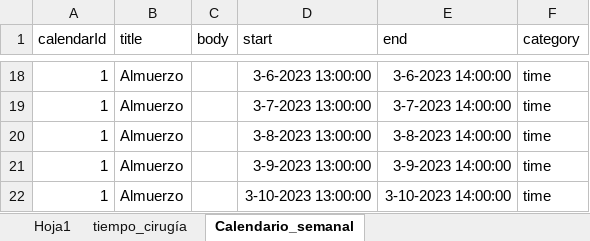
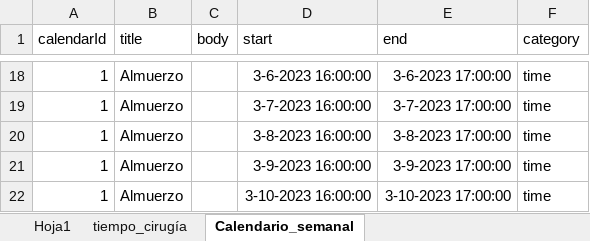
Before and after one commit to jfvenegasg/app_health_r_medicine, an Excel workbook: app_salud/app/logic/data/set_de_datos_1.xlsx, sheet Calendario_semanal, drawn as a sheet; only a part is shown, gaps mark what is left out; values as stored, in another font and other column widths than the file's, no borders; charts and pictures not drawn; the diff covers the shown part only; the diff names each change by its address in the sheet, - before the commit and + after, or states it on an @@ line.

```diff
--- a/app_salud/app/logic/data/set_de_datos_1.xlsx (sheet Calendario_semanal)
+++ b/app_salud/app/logic/data/set_de_datos_1.xlsx (sheet Calendario_semanal)
-D18 (start): 3-6-2023 13:00:00
+D18 (start): 3-6-2023 16:00:00
-E18 (end): 3-6-2023 14:00:00
+E18 (end): 3-6-2023 17:00:00
-D19 (start): 3-7-2023 13:00:00
+D19 (start): 3-7-2023 16:00:00
-E19 (end): 3-7-2023 14:00:00
+E19 (end): 3-7-2023 17:00:00
-D20 (start): 3-8-2023 13:00:00
+D20 (start): 3-8-2023 16:00:00
-E20 (end): 3-8-2023 14:00:00
+E20 (end): 3-8-2023 17:00:00
-D21 (start): 3-9-2023 13:00:00
+D21 (start): 3-9-2023 16:00:00
-E21 (end): 3-9-2023 14:00:00
+E21 (end): 3-9-2023 17:00:00
-D22 (start): 3-10-2023 13:00:00
+D22 (start): 3-10-2023 16:00:00
-E22 (end): 3-10-2023 14:00:00
+E22 (end): 3-10-2023 17:00:00
```
Also changed, not shown: 32 edited cells elsewhere in this sheet, charts or pictures, 1 other file.
